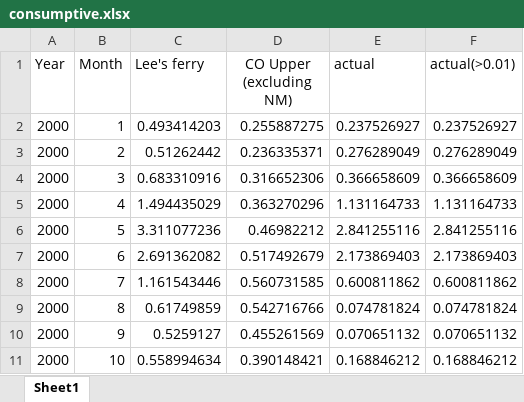
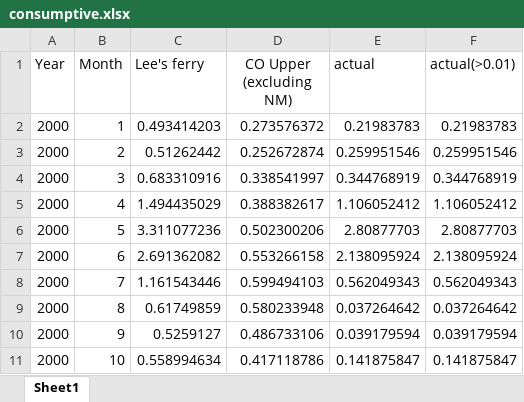
Before and after one commit to Kyun9minkim/project-westernwaternetwork, an Excel workbook: Streamflow_Generation/consumptive.xlsx, sheet Sheet1, drawn as a sheet; only a part is shown; values as stored, in another font and other column widths than the file's, no borders; the diff covers the shown part only; the diff names each change by its address in the sheet, - before the commit and + after, or states it on an @@ line.

Commit message:
modify colorado consumptive use with new mexico experts excluded one

```diff
--- a/Streamflow_Generation/consumptive.xlsx (sheet Sheet1)
+++ b/Streamflow_Generation/consumptive.xlsx (sheet Sheet1)
-D2 (CO Upper (excluding NM)): 0.255887275
+D2 (CO Upper (excluding NM)): 0.273576372
-E2 (actual): 0.237526927
+E2 (actual): 0.21983783
-F2 (actual(>0.01)): 0.237526927
+F2 (actual(>0.01)): 0.21983783
-D3 (CO Upper (excluding NM)): 0.236335371
+D3 (CO Upper (excluding NM)): 0.252672874
-E3 (actual): 0.276289049
+E3 (actual): 0.259951546
-F3 (actual(>0.01)): 0.276289049
+F3 (actual(>0.01)): 0.259951546
-D4 (CO Upper (excluding NM)): 0.316652306
+D4 (CO Upper (excluding NM)): 0.338541997
-E4 (actual): 0.366658609
+E4 (actual): 0.344768919
-F4 (actual(>0.01)): 0.366658609
+F4 (actual(>0.01)): 0.344768919
-D5 (CO Upper (excluding NM)): 0.363270296
+D5 (CO Upper (excluding NM)): 0.388382617
-E5 (actual): 1.131164733
+E5 (actual): 1.106052412
-F5 (actual(>0.01)): 1.131164733
+F5 (actual(>0.01)): 1.106052412
-D6 (CO Upper (excluding NM)): 0.46982212
+D6 (CO Upper (excluding NM)): 0.502300206
-E6 (actual): 2.841255116
+E6 (actual): 2.80877703
-F6 (actual(>0.01)): 2.841255116
+F6 (actual(>0.01)): 2.80877703
-D7 (CO Upper (excluding NM)): 0.517492679
+D7 (CO Upper (excluding NM)): 0.553266158
-E7 (actual): 2.173869403
+E7 (actual): 2.138095924
-F7 (actual(>0.01)): 2.173869403
+F7 (actual(>0.01)): 2.138095924
-D8 (CO Upper (excluding NM)): 0.560731585
+D8 (CO Upper (excluding NM)): 0.599494103
-E8 (actual): 0.600811862
+E8 (actual): 0.562049343
-F8 (actual(>0.01)): 0.600811862
+F8 (actual(>0.01)): 0.562049343
-D9 (CO Upper (excluding NM)): 0.542716766
+D9 (CO Upper (excluding NM)): 0.580233948
-E9 (actual): 0.074781824
+E9 (actual): 0.037264642
-F9 (actual(>0.01)): 0.074781824
+F9 (actual(>0.01)): 0.037264642
-D10 (CO Upper (excluding NM)): 0.455261569
+D10 (CO Upper (excluding NM)): 0.486733106
-E10 (actual): 0.070651132
+E10 (actual): 0.039179594
-F10 (actual(>0.01)): 0.070651132
+F10 (actual(>0.01)): 0.039179594
-D11 (CO Upper (excluding NM)): 0.390148421
+D11 (CO Upper (excluding NM)): 0.417118786
-E11 (actual): 0.168846212
+E11 (actual): 0.141875847
-F11 (actual(>0.01)): 0.168846212
+F11 (actual(>0.01)): 0.141875847
```
Also changed, not shown: 688 edited cells elsewhere in this sheet, formulas that keep their value, 4 other files.
